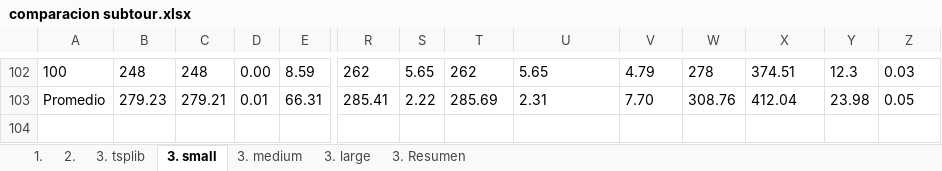
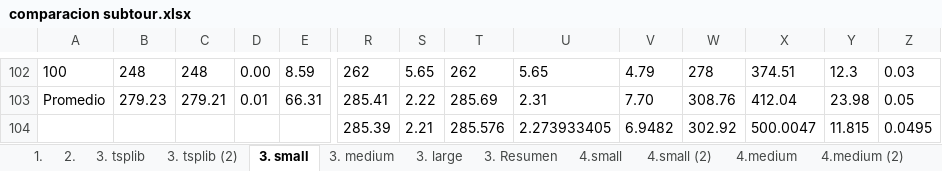
Before and after one commit to pabloojavier/TSPJ_git, an Excel workbook: comparacion subtour.xlsx, sheet 3. small, drawn as a sheet; only a part is shown, gaps mark what is left out; values as stored, in another font and other column widths than the file's, no borders; conditional formats not drawn; rows hold the shown columns only; the diff names each change by its address in the sheet, - before the commit and + after, or states it on an @@ line.

```diff
--- a/comparacion subtour.xlsx (sheet 3. small)
+++ b/comparacion subtour.xlsx (sheet 3. small)
+sheet tab: 3. tsplib (2)
+sheet tab: 4.small
+sheet tab: 4.small (2)
+sheet tab: 4.medium
+sheet tab: 4.medium (2)
+row 104:  |  |  |  |  | 285.39 | 2.21 | 285.576 | 2.273933405 | 6.9482 | 302.92 | 500.0047 | 11.815 | 0.0495
```
Also changed, not shown: sheet 3. medium, sheet 3. tsplib, other sheet tabs, 1 other file.
